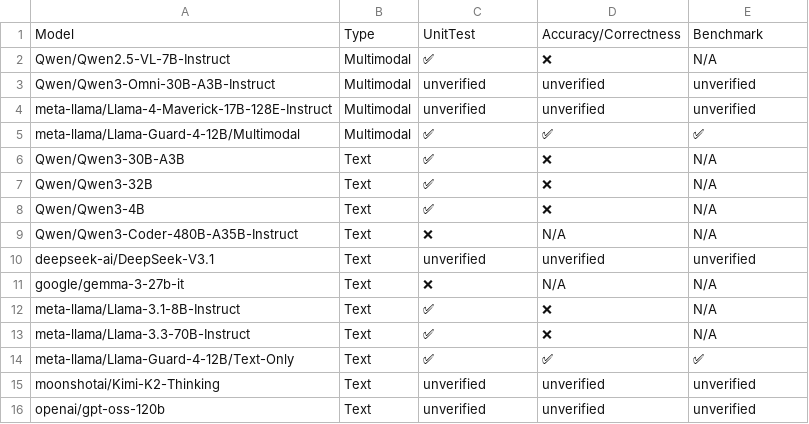
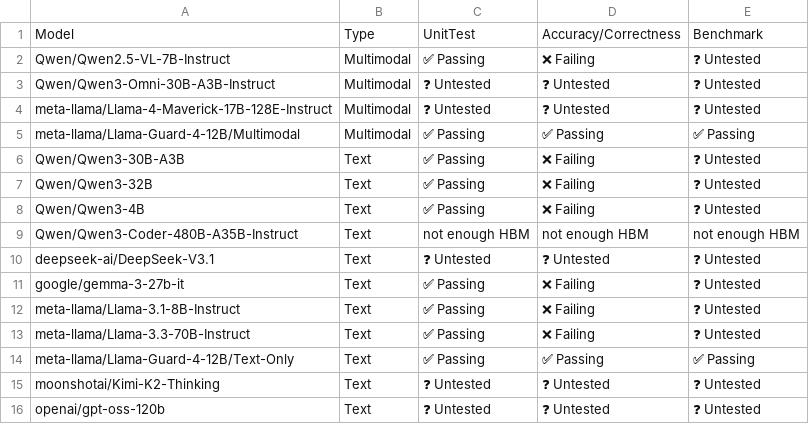
Before and after one commit to vllm-project/tpu-inference, a CSV file: support_matrices/nightly/v6e/default/model_support_matrix.csv, drawn as a sheet.

Commit message:
[skip ci] Update nightly support matrices (v6e/v7x)
Signed-off-by: Buildkite Bot <buildkite-bot@users.noreply.github.com>

```diff
--- a/support_matrices/nightly/v6e/default/model_support_matrix.csv
+++ b/support_matrices/nightly/v6e/default/model_support_matrix.csv
@@ -1,16 +1,16 @@
 Model,Type,UnitTest,Accuracy/Correctness,Benchmark
-"Qwen/Qwen2.5-VL-7B-Instruct",Multimodal,✅,❌,N/A
-"Qwen/Qwen3-Omni-30B-A3B-Instruct",Multimodal,unverified,unverified,unverified
-"meta-llama/Llama-4-Maverick-17B-128E-Instruct",Multimodal,unverified,unverified,unverified
-"meta-llama/Llama-Guard-4-12B/Multimodal",Multimodal,✅,✅,✅
-"Qwen/Qwen3-30B-A3B",Text,✅,❌,N/A
-"Qwen/Qwen3-32B",Text,✅,❌,N/A
-"Qwen/Qwen3-4B",Text,✅,❌,N/A
-"Qwen/Qwen3-Coder-480B-A35B-Instruct",Text,❌,N/A,N/A
-"deepseek-ai/DeepSeek-V3.1",Text,unverified,unverified,unverified
-"google/gemma-3-27b-it",Text,❌,N/A,N/A
-"meta-llama/Llama-3.1-8B-Instruct",Text,✅,❌,N/A
-"meta-llama/Llama-3.3-70B-Instruct",Text,✅,❌,N/A
-"meta-llama/Llama-Guard-4-12B/Text-Only",Text,✅,✅,✅
-"moonshotai/Kimi-K2-Thinking",Text,unverified,unverified,unverified
-"openai/gpt-oss-120b",Text,unverified,unverified,unverified
+"Qwen/Qwen2.5-VL-7B-Instruct",Multimodal,✅ Passing,❌ Failing,❓ Untested
+"Qwen/Qwen3-Omni-30B-A3B-Instruct",Multimodal,❓ Untested,❓ Untested,❓ Untested
+"meta-llama/Llama-4-Maverick-17B-128E-Instruct",Multimodal,❓ Untested,❓ Untested,❓ Untested
+"meta-llama/Llama-Guard-4-12B/Multimodal",Multimodal,✅ Passing,✅ Passing,✅ Passing
+"Qwen/Qwen3-30B-A3B",Text,✅ Passing,❌ Failing,❓ Untested
+"Qwen/Qwen3-32B",Text,✅ Passing,❌ Failing,❓ Untested
+"Qwen/Qwen3-4B",Text,✅ Passing,❌ Failing,❓ Untested
+"Qwen/Qwen3-Coder-480B-A35B-Instruct",Text,not enough HBM,not enough HBM,not enough HBM
+"deepseek-ai/DeepSeek-V3.1",Text,❓ Untested,❓ Untested,❓ Untested
+"google/gemma-3-27b-it",Text,✅ Passing,❌ Failing,❓ Untested
+"meta-llama/Llama-3.1-8B-Instruct",Text,✅ Passing,❌ Failing,❓ Untested
+"meta-llama/Llama-3.3-70B-Instruct",Text,✅ Passing,❌ Failing,❓ Untested
+"meta-llama/Llama-Guard-4-12B/Text-Only",Text,✅ Passing,✅ Passing,✅ Passing
+"moonshotai/Kimi-K2-Thinking",Text,❓ Untested,❓ Untested,❓ Untested
+"openai/gpt-oss-120b",Text,❓ Untested,❓ Untested,❓ Untested
```
Also changed, not shown: support_matrices/nightly/v6e/default/feature_support_matrix.csv, support_matrices/nightly/v6e/default/parallelism_support_matrix.csv, 9 other files.
